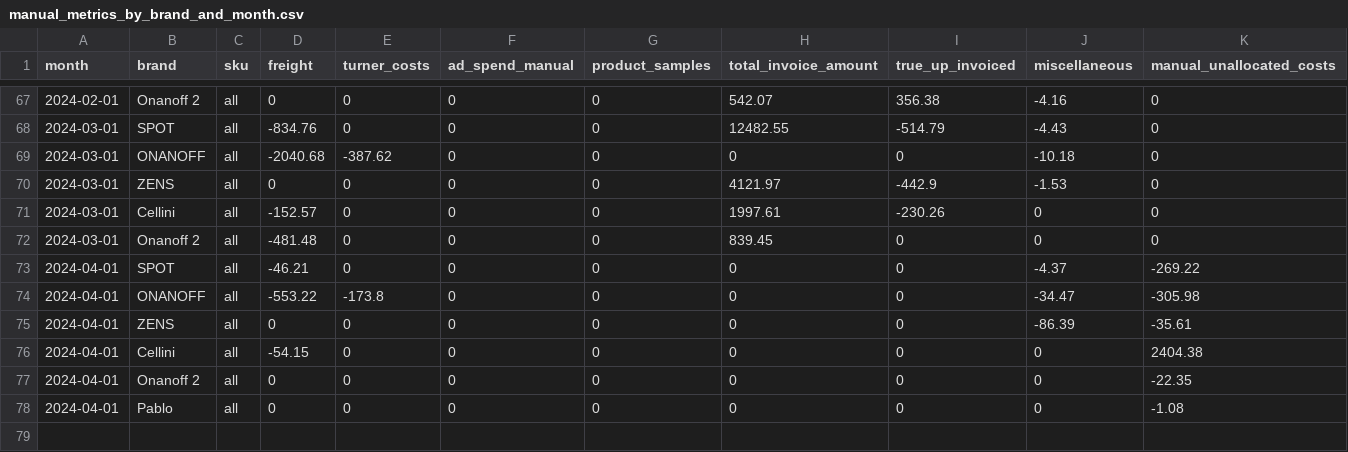
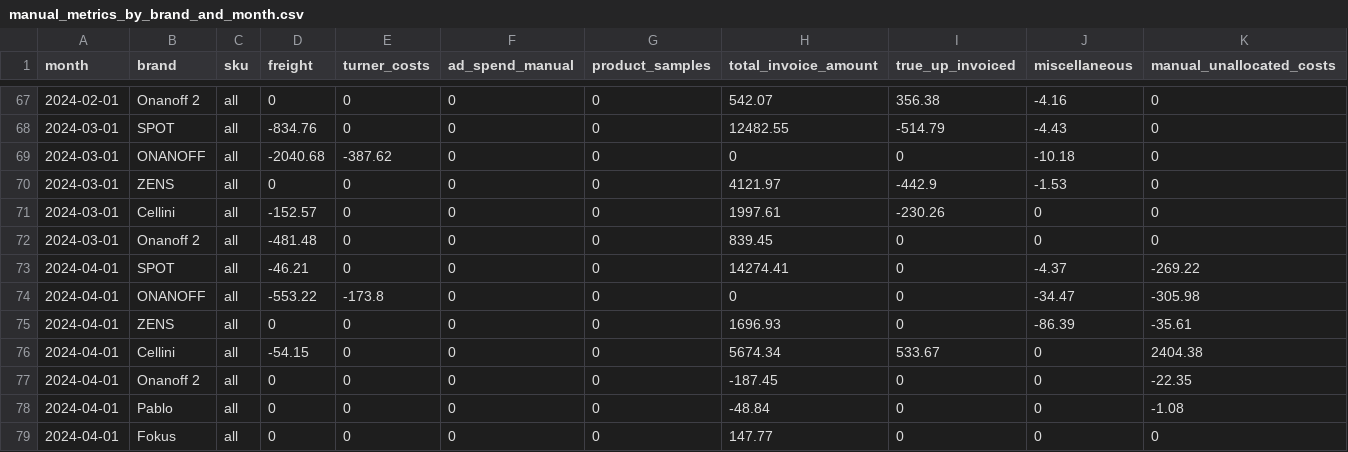
Before and after one commit to aaronbunda1/brandhut_data, a CSV file: bh_dbt/seeds/manual_metrics_by_brand_and_month.csv, drawn as a sheet; only a part is shown, gaps mark what is left out.

```diff
--- a/bh_dbt/seeds/manual_metrics_by_brand_and_month.csv
+++ b/bh_dbt/seeds/manual_metrics_by_brand_and_month.csv
@@ -72,7 +72,8 @@ month,brand,sku,freight,turner_costs,ad_spend_manual,product_samples,total_invoi
 2024-03-01,Onanoff 2,all,-481.48,0,0,0,839.45,0,0,0
-2024-04-01,SPOT,all,-46.21,0,0,0,0,0,-4.37,-269.22
+2024-04-01,SPOT,all,-46.21,0,0,0,14274.41,0,-4.37,-269.22
 2024-04-01,ONANOFF,all,-553.22,-173.8,0,0,0,0,-34.47,-305.98
-2024-04-01,ZENS,all,0,0,0,0,0,0,-86.39,-35.61
-2024-04-01,Cellini,all,-54.15,0,0,0,0,0,0,2404.38
-2024-04-01,Onanoff 2,all,0,0,0,0,0,0,0,-22.35
-2024-04-01,Pablo,all,0,0,0,0,0,0,0,-1.08
+2024-04-01,ZENS,all,0,0,0,0,1696.93,0,-86.39,-35.61
+2024-04-01,Cellini,all,-54.15,0,0,0,5674.34,533.67,0,2404.38
+2024-04-01,Onanoff 2,all,0,0,0,0,-187.45,0,0,-22.35
+2024-04-01,Pablo,all,0,0,0,0,-48.84,0,0,-1.08
+2024-04-01,Fokus,all,0,0,0,0,147.77,0,0,0
```
Also changed, not shown: bh_dbt/seeds/invoice_amounts.csv.
